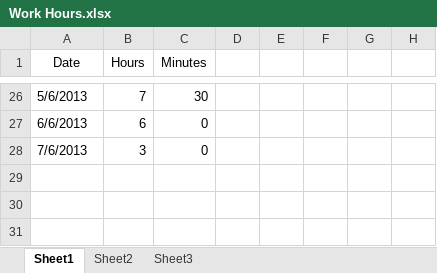
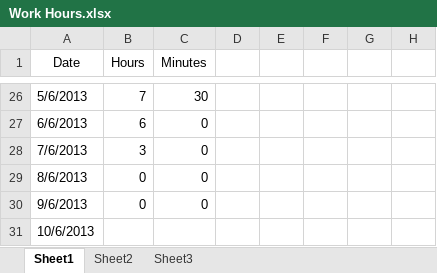
Before and after one commit to Synex-83/GSOM, an Excel workbook: Time Keeping/Work Hours.xlsx, sheet Sheet1, drawn as a sheet; only a part is shown, gaps mark what is left out; values as stored, in another font and other column widths than the file's, no borders; the diff names each change by its address in the sheet, - before the commit and + after, or states it on an @@ line.

Commit message:
time update

```diff
--- a/Time Keeping/Work Hours.xlsx (sheet Sheet1)
+++ b/Time Keeping/Work Hours.xlsx (sheet Sheet1)
+row 29: 8/6/2013 | 0 | 0
+row 30: 9/6/2013 | 0 | 0
+row 31: 10/6/2013
```
